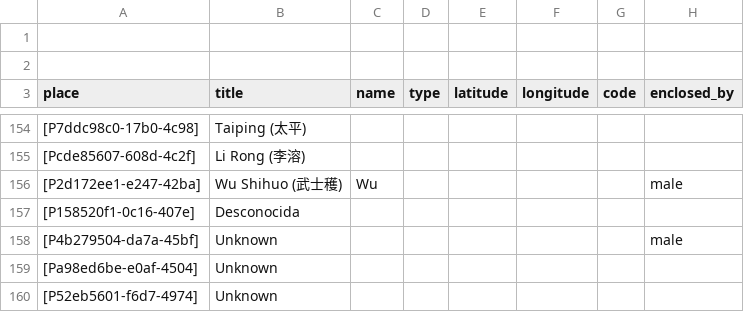
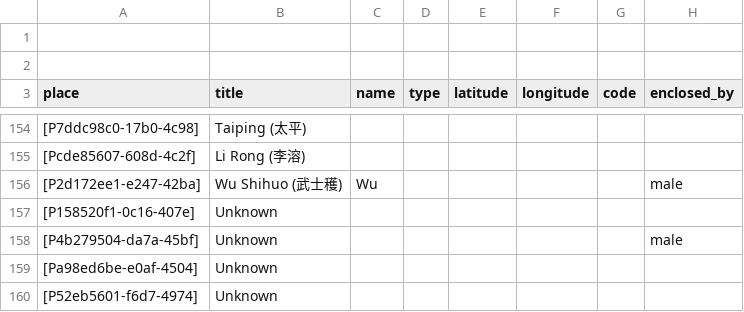
Before and after one commit to historytracers/historytracers, a CSV file: csv/families_en-US.csv, drawn as a sheet; only a part is shown, gaps mark what is left out; the diff names each change by its address in the sheet, - before the commit and + after, or states it on an @@ line.

```diff
--- a/csv/families_en-US.csv
+++ b/csv/families_en-US.csv
-B157 (title): Desconocida
+B157 (title): Unknown
```
Also changed, not shown: csv/f2eccef4-4a0c-44c7-a64b-1b72d1a5a78f_en-US.csv, 4 other files.
